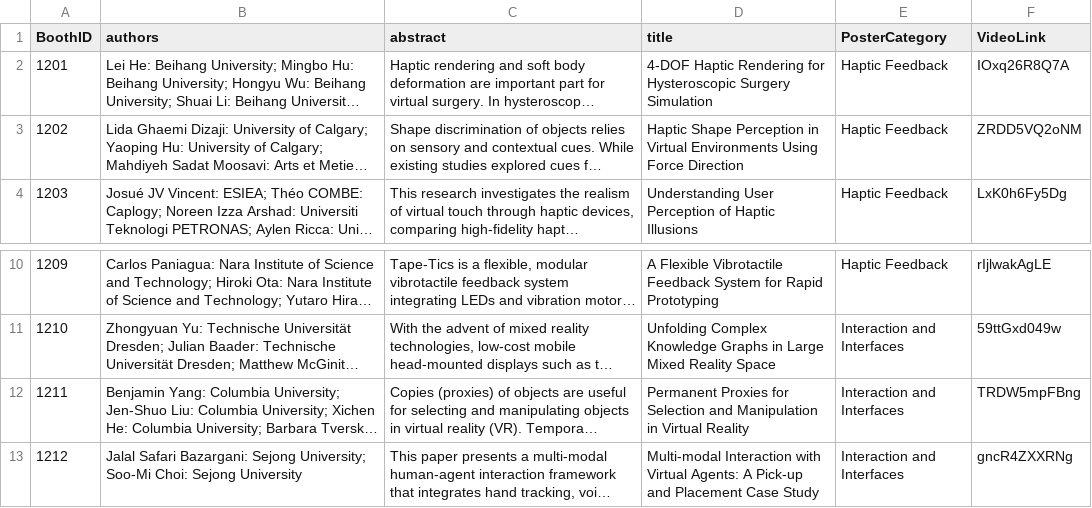
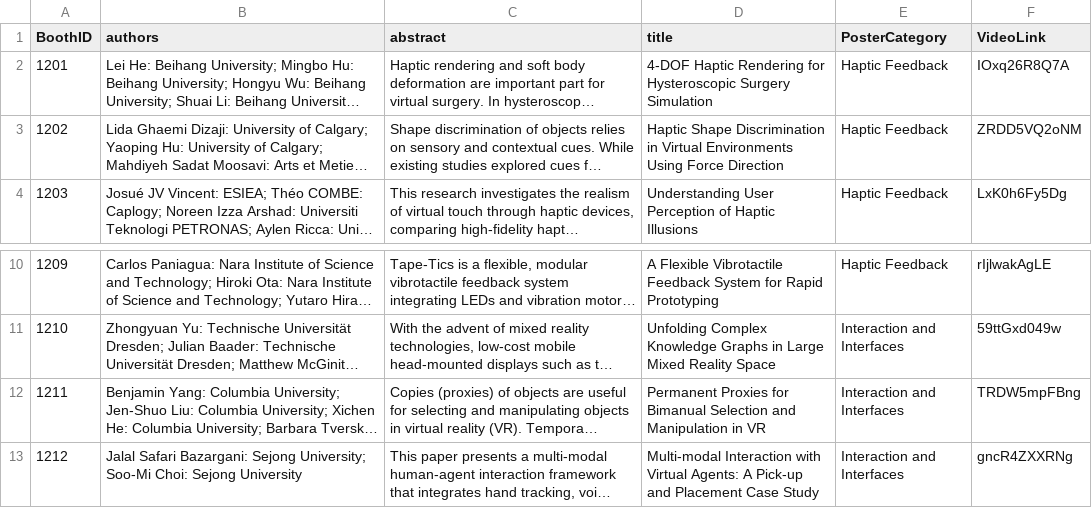
Before and after one commit to ieeevr/2027, a CSV file: _data/postersWednesday.csv, drawn as a sheet; only a part is shown, gaps mark what is left out; long unchanged cells end in …; the diff names each change by its address in the sheet, - before the commit and + after, or states it on an @@ line.

```diff
--- a/_data/postersWednesday.csv
+++ b/_data/postersWednesday.csv
-D3 (title): Haptic Shape Perception in Virtual…
+D3 (title): Haptic Shape Discrimination in Virtual…
-D12 (title): …Proxies for Selection and Manipulation in Virtual Reality
+D12 (title): …Proxies for Bimanual Selection and Manipulation in VR
```
Also changed, not shown: _data/acceptedpapers.csv, _data/postersTuesday.csv.
